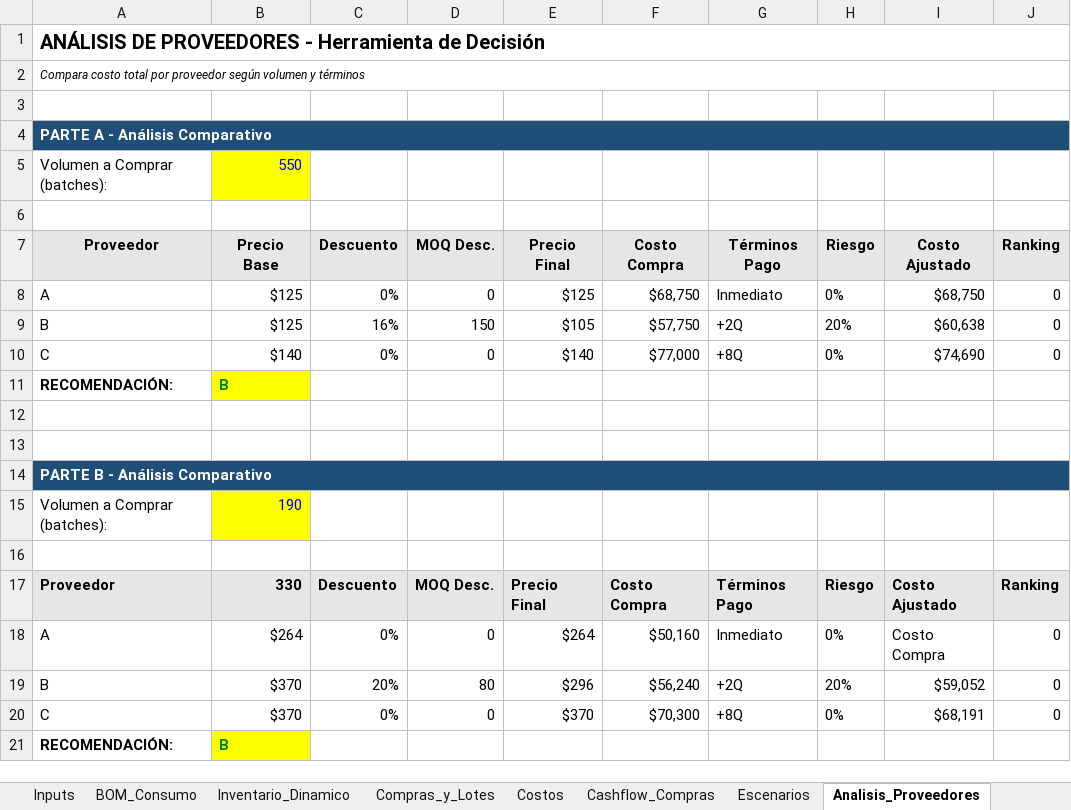
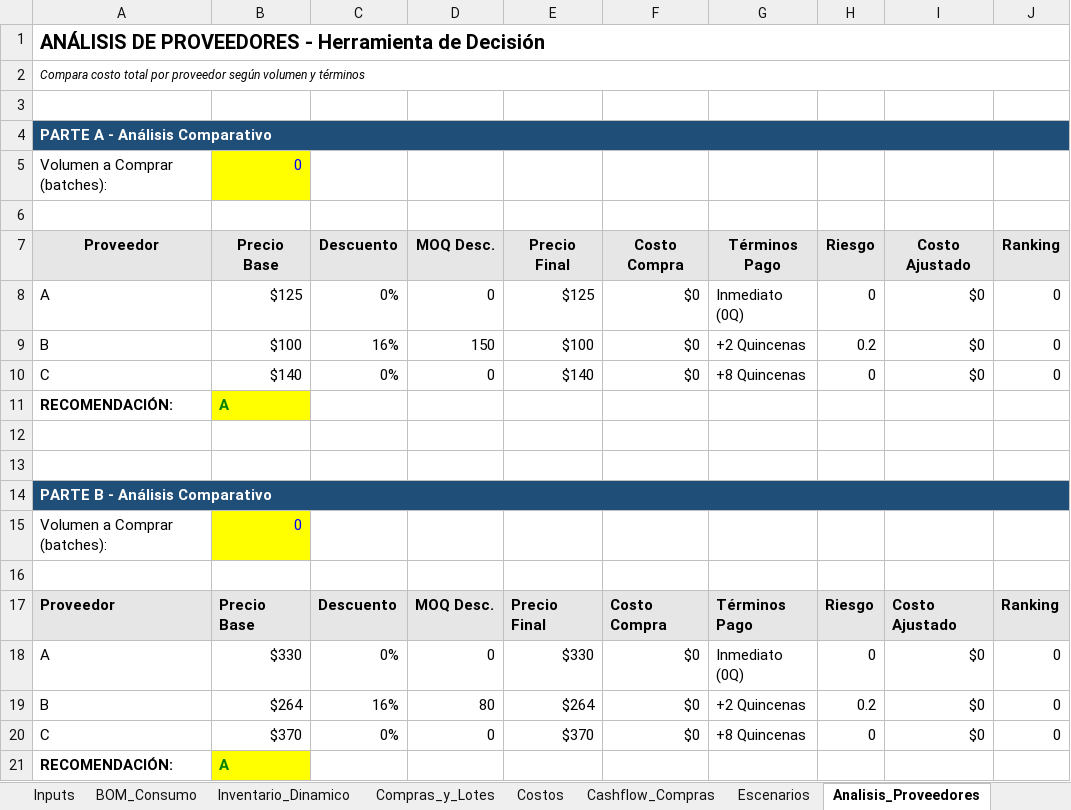
Before and after one commit to albertoquiroga-ctrl/BusinessSim, an Excel workbook: EXSIM_Mezquite_Purchasing_CORREGIDO.xlsx, sheet Analisis_Proveedores, drawn as a sheet; values as stored, in another font and other column widths than the file's, no borders; the diff names each change by its address in the sheet, - before the commit and + after, or states it on an @@ line.

```diff
--- a/EXSIM_Mezquite_Purchasing_CORREGIDO.xlsx (sheet Analisis_Proveedores)
+++ b/EXSIM_Mezquite_Purchasing_CORREGIDO.xlsx (sheet Analisis_Proveedores)
-B5 (Precio Base): 550
+B5 (Precio Base): 0
-F8 (Costo Compra): $68,750
+F8 (Costo Compra): $0
-G8 (Términos Pago): Inmediato
+G8 (Términos Pago): Inmediato (0Q)
-H8 (Riesgo): 0%
+H8 (Riesgo): 0
-I8 (Costo Ajustado): $68,750
+I8 (Costo Ajustado): $0
-B9 (Precio Base): $125
+B9 (Precio Base): $100
-E9 (Precio Final): $105
+E9 (Precio Final): $100
-F9 (Costo Compra): $57,750
+F9 (Costo Compra): $0
-G9 (Términos Pago): +2Q
+G9 (Términos Pago): +2 Quincenas
-H9 (Riesgo): 20%
+H9 (Riesgo): 0.2
-I9 (Costo Ajustado): $60,638
+I9 (Costo Ajustado): $0
-F10 (Costo Compra): $77,000
+F10 (Costo Compra): $0
-G10 (Términos Pago): +8Q
+G10 (Términos Pago): +8 Quincenas
-H10 (Riesgo): 0%
+H10 (Riesgo): 0
-I10 (Costo Ajustado): $74,690
+I10 (Costo Ajustado): $0
-B11 (Precio Base): B
+B11 (Precio Base): A
-B15 (Precio Base): 190
+B15 (Precio Base): 0
-B17 (Precio Base): 330
+B17 (Precio Base): Precio Base
-B18 (Precio Base): $264
+B18 (Precio Base): $330
-E18 (Precio Final): $264
+E18 (Precio Final): $330
-F18 (Costo Compra): $50,160
+F18 (Costo Compra): $0
-G18 (Términos Pago): Inmediato
+G18 (Términos Pago): Inmediato (0Q)
-H18 (Riesgo): 0%
+H18 (Riesgo): 0
-I18 (Costo Ajustado): Costo Compra
+I18 (Costo Ajustado): $0
-B19 (Precio Base): $370
+B19 (Precio Base): $264
-C19 (Descuento): 20%
+C19 (Descuento): 16%
-E19 (Precio Final): $296
+E19 (Precio Final): $264
-F19 (Costo Compra): $56,240
+F19 (Costo Compra): $0
-G19 (Términos Pago): +2Q
+G19 (Términos Pago): +2 Quincenas
-H19 (Riesgo): 20%
+H19 (Riesgo): 0.2
-I19 (Costo Ajustado): $59,052
+I19 (Costo Ajustado): $0
-F20 (Costo Compra): $70,300
+F20 (Costo Compra): $0
-G20 (Términos Pago): +8Q
+G20 (Términos Pago): +8 Quincenas
-H20 (Riesgo): 0%
+H20 (Riesgo): 0
-I20 (Costo Ajustado): $68,191
+I20 (Costo Ajustado): $0
-B21 (Precio Base): B
+B21 (Precio Base): A
```
Also changed, not shown: sheet Inventario_Dinamico, sheet Cashflow_Integrado, sheet Compras_y_Lotes, sheet BOM_Consumo, sheet Inputs, sheet Costos, 6 more sheets, formulas that keep their value.
